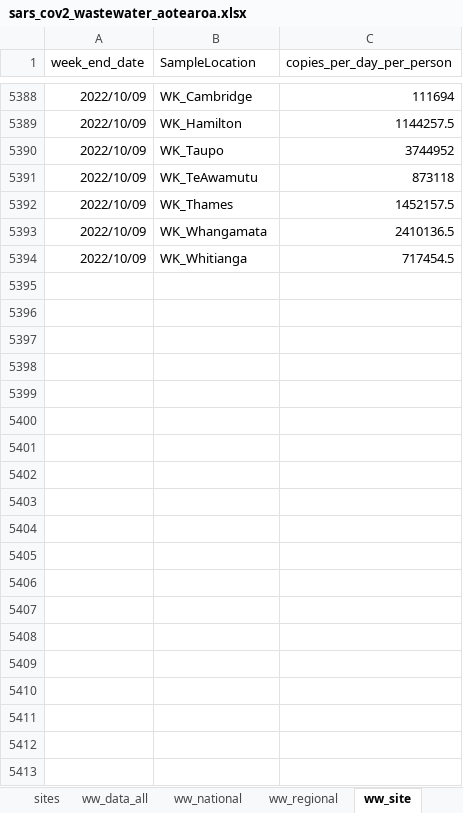
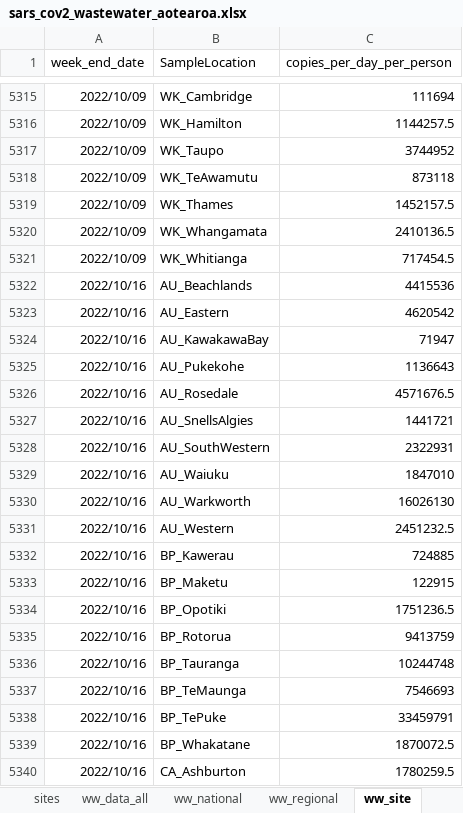
Before and after one commit to ESR-NZ/covid_in_wastewater, an Excel workbook: data/sars_cov2_wastewater_aotearoa.xlsx, sheet ww_site, drawn as a sheet; only a part is shown, gaps mark what is left out; values as stored, in another font and other column widths than the file's, no borders; table styles not drawn; the diff covers the shown part only; the diff names each change by its address in the sheet, - before the commit and + after, or states it on an @@ line.

```diff
--- a/data/sars_cov2_wastewater_aotearoa.xlsx (sheet ww_site)
+++ b/data/sars_cov2_wastewater_aotearoa.xlsx (sheet ww_site)
+row 5322: 2022/10/16 | AU_Beachlands | 4415536
+row 5323: 2022/10/16 | AU_Eastern | 4620542
+row 5324: 2022/10/16 | AU_KawakawaBay | 71947
+row 5325: 2022/10/16 | AU_Pukekohe | 1136643
+row 5326: 2022/10/16 | AU_Rosedale | 4571676.5
+row 5327: 2022/10/16 | AU_SnellsAlgies | 1441721
+row 5328: 2022/10/16 | AU_SouthWestern | 2322931
+row 5329: 2022/10/16 | AU_Waiuku | 1847010
+row 5330: 2022/10/16 | AU_Warkworth | 16026130
+row 5331: 2022/10/16 | AU_Western | 2451232.5
+row 5332: 2022/10/16 | BP_Kawerau | 724885
+row 5333: 2022/10/16 | BP_Maketu | 122915
+row 5334: 2022/10/16 | BP_Opotiki | 1751236.5
+row 5335: 2022/10/16 | BP_Rotorua | 9413759
+row 5336: 2022/10/16 | BP_Tauranga | 10244748
+row 5337: 2022/10/16 | BP_TeMaunga | 7546693
+row 5338: 2022/10/16 | BP_TePuke | 33459791
+row 5339: 2022/10/16 | BP_Whakatane | 1870072.5
+row 5340: 2022/10/16 | CA_Ashburton | 1780259.5
```
Also changed, not shown: 68 added rows and 75 removed rows elsewhere in this sheet, sheet ww_data_all, sheet cases_site, sheet ww_regional, sheet cases_regional, sheet ww_national, sheet cases_national, 7 other files.
